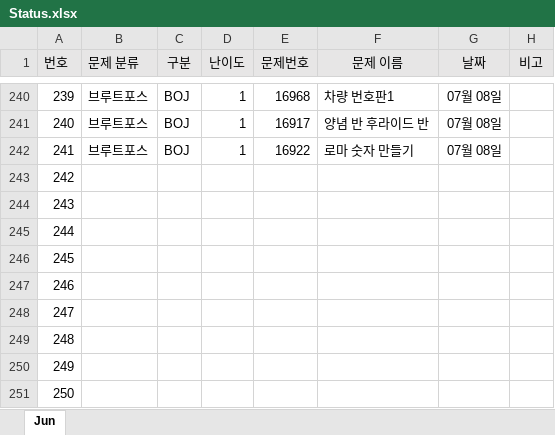
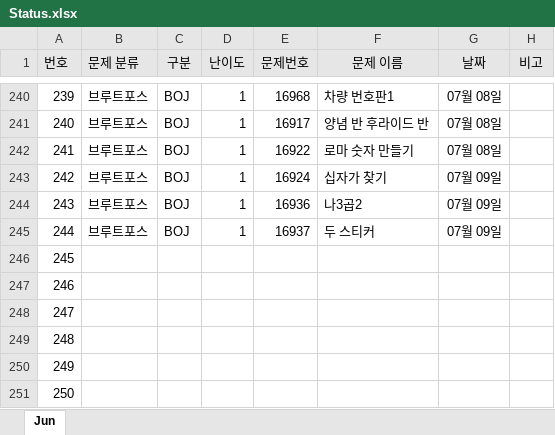
Before and after one commit to JunHeon-Ch/GC_Algorithm_Study, an Excel workbook: junheon/Status.xlsx, sheet Jun, drawn as a sheet; only a part is shown, gaps mark what is left out; values as stored, in another font and other column widths than the file's, no borders; the diff names each change by its address in the sheet, - before the commit and + after, or states it on an @@ line.

Commit message:
status

```diff
--- a/junheon/Status.xlsx (sheet Jun)
+++ b/junheon/Status.xlsx (sheet Jun)
-B243:B245 (문제 분류): (empty)
+B243:B245 (문제 분류): 브루트포스
-C243:C245 (구분): (empty)
+C243:C245 (구분): BOJ
-D243:D245 (난이도): (empty)
+D243:D245 (난이도): 1
-E243 (문제번호): (empty)
+E243 (문제번호): 16924
-F243 (문제 이름): (empty)
+F243 (문제 이름): 십자가 찾기
-G243:G245 (날짜): (empty)
+G243:G245 (날짜): 07월 09일
-E244 (문제번호): (empty)
+E244 (문제번호): 16936
-F244 (문제 이름): (empty)
+F244 (문제 이름): 나3곱2
-E245 (문제번호): (empty)
+E245 (문제번호): 16937
-F245 (문제 이름): (empty)
+F245 (문제 이름): 두 스티커
```
